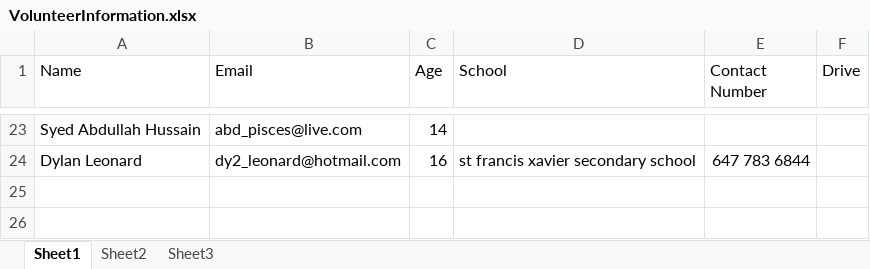
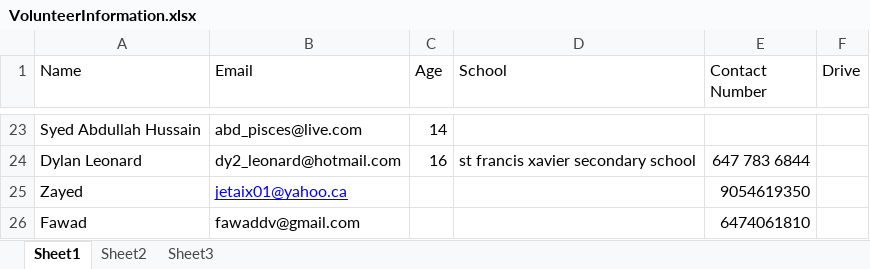
Before and after one commit to doglin82/Trustee, an Excel workbook: VolunteerInformation.xlsx, sheet Sheet1, drawn as a sheet; only a part is shown, gaps mark what is left out; values as stored, in another font and other column widths than the file's, no borders; the diff names each change by its address in the sheet, - before the commit and + after, or states it on an @@ line.

Commit message:
Updating Volunteer Info
Updating Volunteer Info

```diff
--- a/VolunteerInformation.xlsx (sheet Sheet1)
+++ b/VolunteerInformation.xlsx (sheet Sheet1)
+row 25: Zayed | jetaix01@yahoo.ca |  |  | 9054619350
+row 26: Fawad | fawaddv@gmail.com |  |  | 6474061810
```
